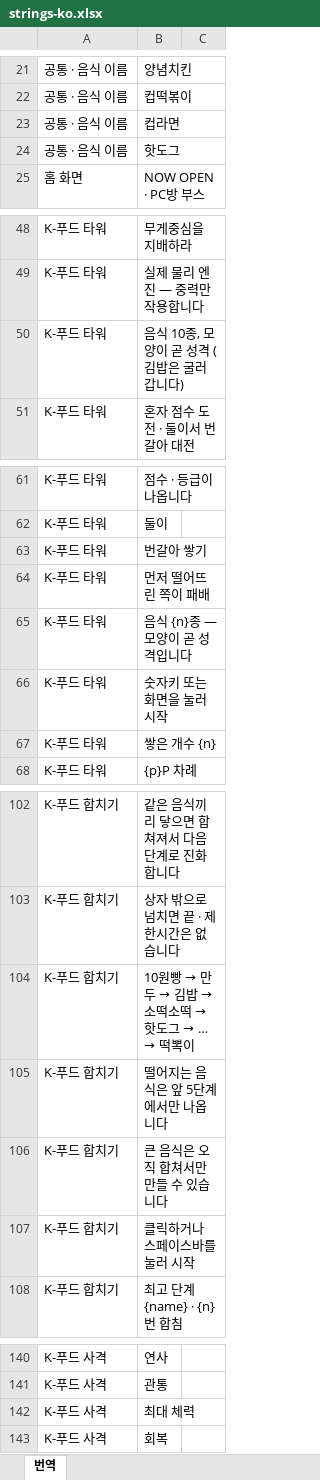
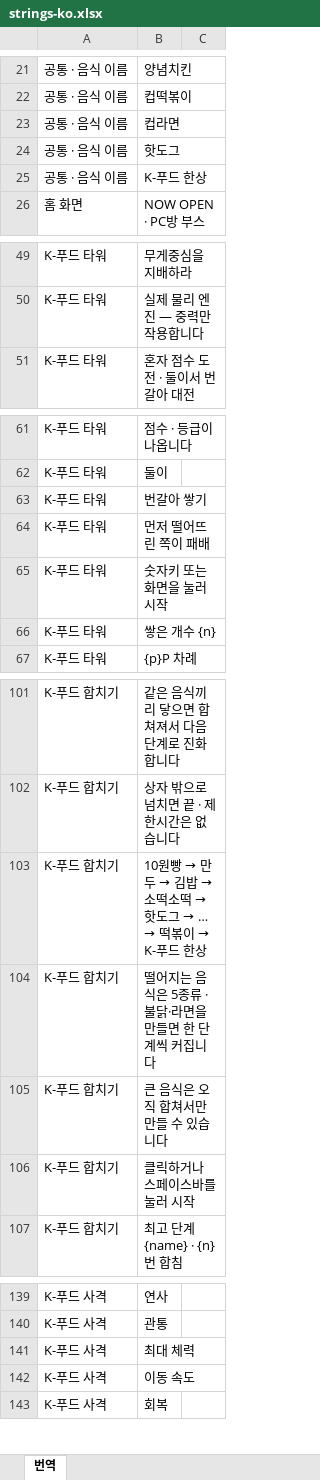
Before and after one commit to DaeGul2/games, an Excel workbook: i18n/strings-ko.xlsx, sheet 번역, drawn as a sheet; only a part is shown, gaps mark what is left out; values as stored, in another font and other column widths than the file's, no borders; removed rows and columns are numbered as before the commit, all else as after; the diff covers the shown part only; the diff names each change by its address in the sheet, - before the commit and + after, or states it on an @@ line.

```diff
--- a/i18n/strings-ko.xlsx (sheet 번역)
+++ b/i18n/strings-ko.xlsx (sheet 번역)
+row 25: 공통 · 음식 이름 | K-푸드 한상
-row 50: K-푸드 타워 | 음식 10종, 모양이 곧 성격 (김밥은 굴러갑니다)
-row 65: K-푸드 타워 | 음식 {n}종 — 모양이 곧 성격입니다
@@ B103: 10원빵 → 만두 → 김밥 → 소떡소떡 → 핫도그 → … → 떡뽁이 → 10원빵 → 만두 → 김밥 → 소떡소떡 → 핫도그 → … → 떡볶이 → K-푸드 한상 @@
-B104: 떨어지는 음식은 앞 5단계에서만 나옵니다
+B104: 떨어지는 음식은 5종류 · 불닭·라면을 만들면 한 단계씩 커집니다
+row 142: K-푸드 사격 | 이동 속도
```
Also changed, not shown: 4 edited cells elsewhere in this sheet, 5 other files.
